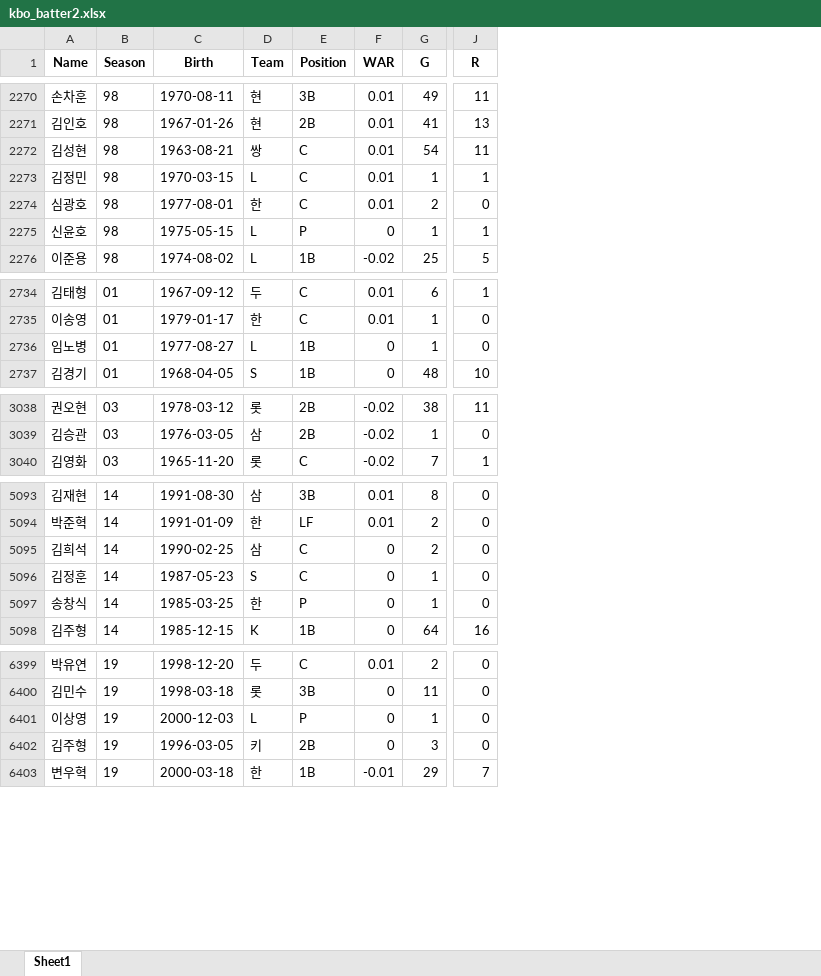
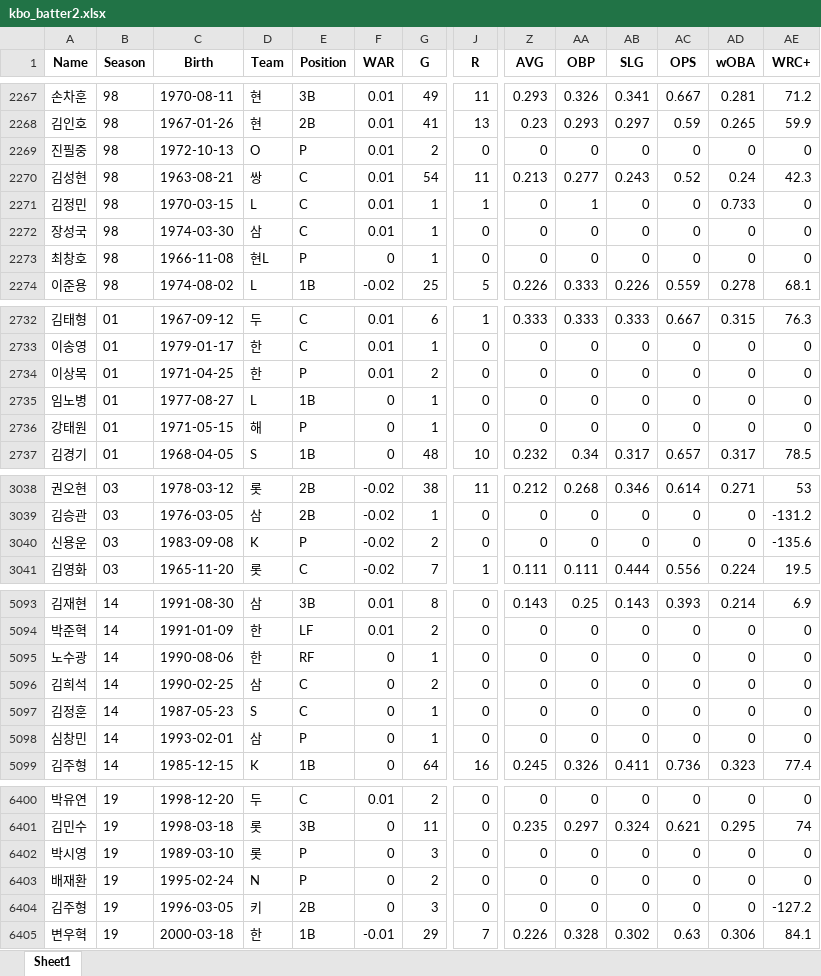
Before and after one commit to YeriNbow/KBO-Analysis, an Excel workbook: dataset/kbo_batter2.xlsx, sheet Sheet1, drawn as a sheet; only a part is shown, gaps mark what is left out; values as stored, in another font and other column widths than the file's, no borders; addresses are those after the commit; rows hold the shown columns only; the diff covers the shown part only; the diff names each change by its address in the sheet, - before the commit and + after, or states it on an @@ line.

Commit message:
Update kbo_batter2.xlsx

```diff
--- a/dataset/kbo_batter2.xlsx (sheet Sheet1)
+++ b/dataset/kbo_batter2.xlsx (sheet Sheet1)
+column Z (AVG), rows 2267-2268: 0.293 | 0.23; rows 2270-2274: 0.213 | 0 | 0 | 0 | 0.226; rows 2732-2733: 0.333 | 0; row 2735: 0; row 2737: 0.232; rows 3038-3039: 0.212 | 0; row 3041: 0.111; rows 5093-5094: 0.143 | 0; rows 5096-5099: 0 | 0 | 0 | 0.245; rows 6400-6402: 0 | 0.235 | 0; rows 6404-6405: 0 | 0.226
+column AA (OBP), rows 2267-2268: 0.326 | 0.293; rows 2270-2274: 0.277 | 1 | 0 | 0 | 0.333; rows 2732-2733: 0.333 | 0; row 2735: 0; row 2737: 0.34; rows 3038-3039: 0.268 | 0; row 3041: 0.111; rows 5093-5094: 0.25 | 0; rows 5096-5099: 0 | 0 | 0 | 0.326; rows 6400-6402: 0 | 0.297 | 0; rows 6404-6405: 0 | 0.328
+column AB (SLG), rows 2267-2268: 0.341 | 0.297; rows 2270-2274: 0.243 | 0 | 0 | 0 | 0.226; rows 2732-2733: 0.333 | 0; row 2735: 0; row 2737: 0.317; rows 3038-3039: 0.346 | 0; row 3041: 0.444; rows 5093-5094: 0.143 | 0; rows 5096-5099: 0 | 0 | 0 | 0.411; rows 6400-6402: 0 | 0.324 | 0; rows 6404-6405: 0 | 0.302
+column AC (OPS), rows 2267-2268: 0.667 | 0.59; rows 2270-2274: 0.52 | 0 | 0 | 0 | 0.559; rows 2732-2733: 0.667 | 0; row 2735: 0; row 2737: 0.657; rows 3038-3039: 0.614 | 0; row 3041: 0.556; rows 5093-5094: 0.393 | 0; rows 5096-5099: 0 | 0 | 0 | 0.736; rows 6400-6402: 0 | 0.621 | 0; rows 6404-6405: 0 | 0.63
+column AD (wOBA), rows 2267-2268: 0.281 | 0.265; rows 2270-2274: 0.24 | 0.733 | 0 | 0 | 0.278; rows 2732-2733: 0.315 | 0; row 2735: 0; row 2737: 0.317; rows 3038-3039: 0.271 | 0; row 3041: 0.224; rows 5093-5094: 0.214 | 0; rows 5096-5099: 0 | 0 | 0 | 0.323; rows 6400-6402: 0 | 0.295 | 0; rows 6404-6405: 0 | 0.306
+column AE (WRC+), rows 2267-2268: 71.2 | 59.9; rows 2270-2274: 42.3 | 0 | 0 | 0 | 68.1; rows 2732-2733: 76.3 | 0; row 2735: 0; row 2737: 78.5; rows 3038-3039: 53 | -131.2; row 3041: 19.5; rows 5093-5094: 6.9 | 0; rows 5096-5099: 0 | 0 | 0 | 77.4; rows 6400-6402: 0 | 74 | 0; rows 6404-6405: -127.2 | 84.1
+row 2269: 진필중 | 98 | 1972-10-13 | O | P | 0.01 | 2 | 0 | 0 | 0 | 0 | 0 | 0 | 0
-A2272 (Name): 심광호
+A2272 (Name): 장성국
-C2272 (Birth): 1977-08-01
+C2272 (Birth): 1974-03-30
-D2272 (Team): 한
+D2272 (Team): 삼
-G2272 (G): 2
+G2272 (G): 1
-A2273 (Name): 신윤호
+A2273 (Name): 최창호
-C2273 (Birth): 1975-05-15
+C2273 (Birth): 1966-11-08
-D2273 (Team): L
+D2273 (Team): 현L
-J2273 (R): 1
+J2273 (R): 0
+row 2734: 이상목 | 01 | 1971-04-25 | 한 | P | 0.01 | 2 | 0 | 0 | 0 | 0 | 0 | 0 | 0
+row 2736: 강태원 | 01 | 1971-05-15 | 해 | P | 0 | 1 | 0 | 0 | 0 | 0 | 0 | 0 | 0
+row 3040: 신용운 | 03 | 1983-09-08 | K | P | -0.02 | 2 | 0 | 0 | 0 | 0 | 0 | 0 | -135.6
+row 5095: 노수광 | 14 | 1990-08-06 | 한 | RF | 0 | 1 | 0 | 0 | 0 | 0 | 0 | 0 | 0
-A5098 (Name): 송창식
+A5098 (Name): 심창민
-C5098 (Birth): 1985-03-25
+C5098 (Birth): 1993-02-01
-D5098 (Team): 한
+D5098 (Team): 삼
-A6402 (Name): 이상영
+A6402 (Name): 박시영
-C6402 (Birth): 2000-12-03
+C6402 (Birth): 1989-03-10
-D6402 (Team): L
+D6402 (Team): 롯
-G6402 (G): 1
+G6402 (G): 3
+row 6403: 배재환 | 19 | 1995-02-24 | N | P | 0 | 2 | 0 | 0 | 0 | 0 | 0 | 0 | 0
```
Also changed, not shown: 1 added row, 5 removed rows and 95 edited cells elsewhere in this sheet.
